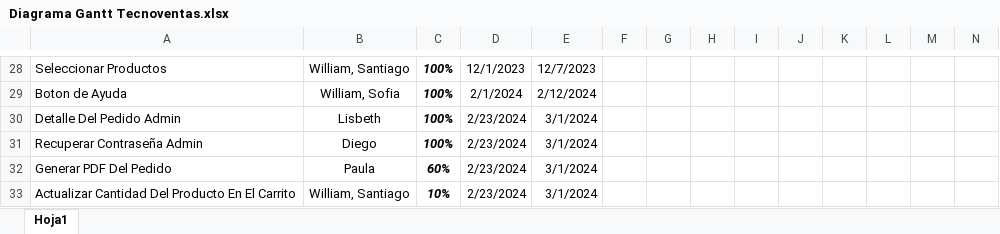
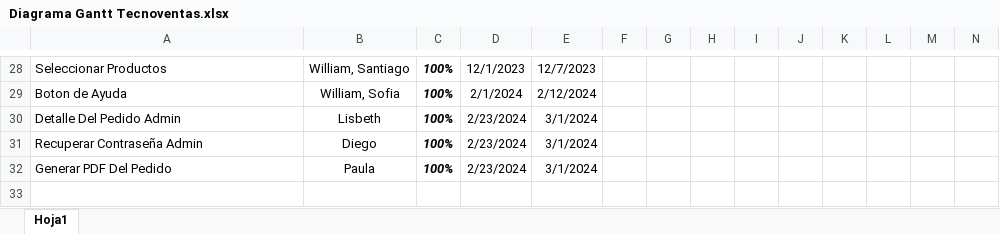
Before and after one commit to MariPaucl/Tecnoventas-document, an Excel workbook: Diagrama Gantt Tecnoventas.xlsx, sheet Hoja1, drawn as a sheet; only a part is shown, gaps mark what is left out; values as stored, in another font and other column widths than the file's, no borders; charts and pictures and conditional formats not drawn; rows hold the shown columns only; the diff names each change by its address in the sheet, - before the commit and + after, or states it on an @@ line.

Commit message:
Se actualiza diagrama de Gantt y se agrega el Usuario de prueba de Paypal

```diff
--- a/Diagrama Gantt Tecnoventas.xlsx (sheet Hoja1)
+++ b/Diagrama Gantt Tecnoventas.xlsx (sheet Hoja1)
-C32: 60%
+C32: 100%
-row 33: Actualizar Cantidad Del Producto En El Carrito | William, Santiago | 10% | 2/23/2024 | 3/1/2024
```
Also changed, not shown: 1 other file.
